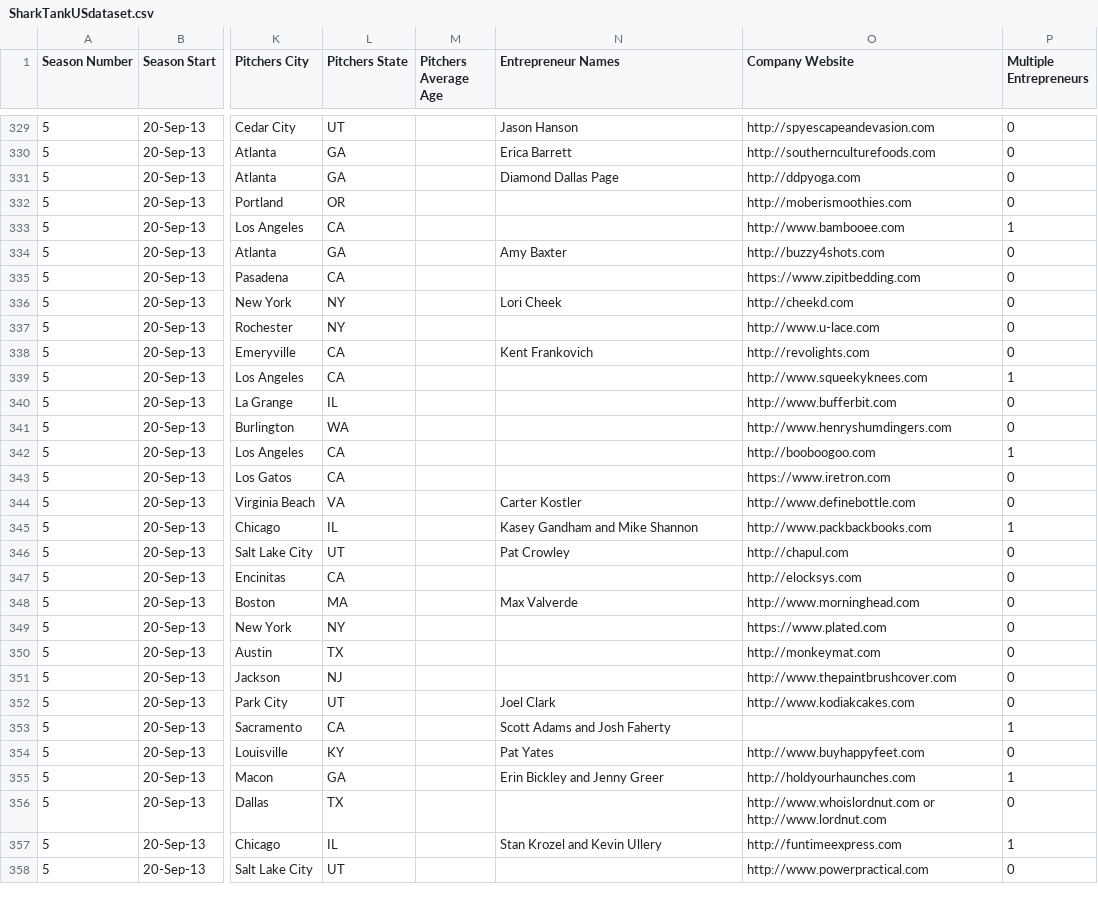
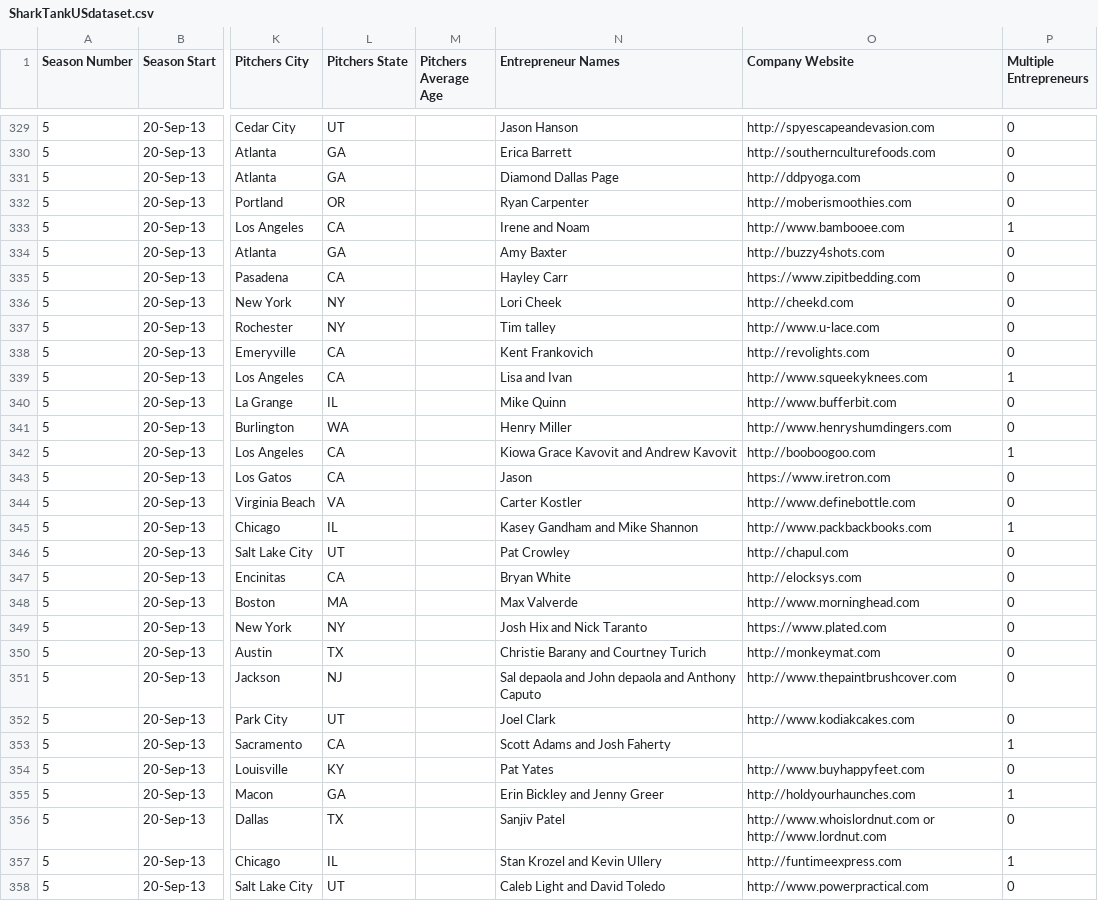
Before and after one commit to ColinChenoweth/Shark-Tank-Assistant, a CSV file: Data/SharkTankUSdataset.csv, drawn as a sheet; only a part is shown, gaps mark what is left out; the diff covers the shown part only; the diff names each change by its address in the sheet, - before the commit and + after, or states it on an @@ line.

Commit message:
updated some names in csv file

```diff
--- a/Data/SharkTankUSdataset.csv
+++ b/Data/SharkTankUSdataset.csv
-N332 (Entrepreneur Names): (empty)
+N332 (Entrepreneur Names): Ryan Carpenter
-N333 (Entrepreneur Names): (empty)
+N333 (Entrepreneur Names): Irene and Noam
-N335 (Entrepreneur Names): (empty)
+N335 (Entrepreneur Names): Hayley Carr
-N337 (Entrepreneur Names): (empty)
+N337 (Entrepreneur Names): Tim talley
-N339 (Entrepreneur Names): (empty)
+N339 (Entrepreneur Names): Lisa and Ivan
-N340 (Entrepreneur Names): (empty)
+N340 (Entrepreneur Names): Mike Quinn
-N341 (Entrepreneur Names): (empty)
+N341 (Entrepreneur Names): Henry Miller
-N342 (Entrepreneur Names): (empty)
+N342 (Entrepreneur Names): Kiowa Grace Kavovit and Andrew Kavovit
-N343 (Entrepreneur Names): (empty)
+N343 (Entrepreneur Names): Jason
-N347 (Entrepreneur Names): (empty)
+N347 (Entrepreneur Names): Bryan White
-N349 (Entrepreneur Names): (empty)
+N349 (Entrepreneur Names): Josh Hix and Nick Taranto
-N350 (Entrepreneur Names): (empty)
+N350 (Entrepreneur Names): Christie Barany and Courtney Turich
-N351 (Entrepreneur Names): (empty)
+N351 (Entrepreneur Names): Sal depaola and John depaola and Anthony Caputo
-N356 (Entrepreneur Names): (empty)
+N356 (Entrepreneur Names): Sanjiv Patel
-N358 (Entrepreneur Names): (empty)
+N358 (Entrepreneur Names): Caleb Light and David Toledo
```
Also changed, not shown: 36 edited cells elsewhere in this file, 1 other file.
